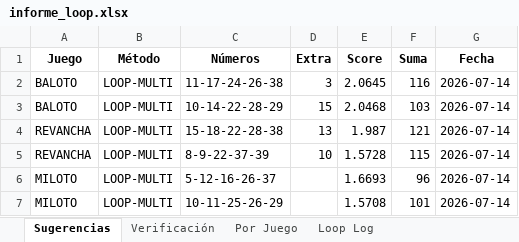
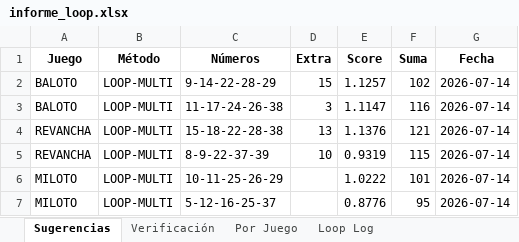
Before and after one commit to JorgeJuajinoy/lotterypython, an Excel workbook: reports/informe_loop.xlsx, sheet Sugerencias, drawn as a sheet; values as stored, in another font and other column widths than the file's, no borders; removed rows and columns are numbered as before the commit, all else as after; the diff names each change by its address in the sheet, - before the commit and + after, or states it on an @@ line.

```diff
--- a/reports/informe_loop.xlsx (sheet Sugerencias)
+++ b/reports/informe_loop.xlsx (sheet Sugerencias)
+row 2: BALOTO | LOOP-MULTI | 9-14-22-28-29 | 15 | 1.1257 | 102 | 2026-07-14
-E3 (Score): 2.0645
+E3 (Score): 1.1147
-row 3: BALOTO | LOOP-MULTI | 10-14-22-28-29 | 15 | 2.0468 | 103 | 2026-07-14
-E4 (Score): 1.987
+E4 (Score): 1.1376
-E5 (Score): 1.5728
+E5 (Score): 0.9319
-row 6: MILOTO | LOOP-MULTI | 5-12-16-26-37 |  | 1.6693 | 96 | 2026-07-14
-E6 (Score): 1.5708
+E6 (Score): 1.0222
+row 7: MILOTO | LOOP-MULTI | 5-12-16-25-37 |  | 0.8776 | 95 | 2026-07-14
```
Also changed, not shown: sheet Verificación, sheet Loop Log, sheet Por Juego, data/baloto_300.xlsx, data/sugerencias_historico.xlsx, 4 other files.
